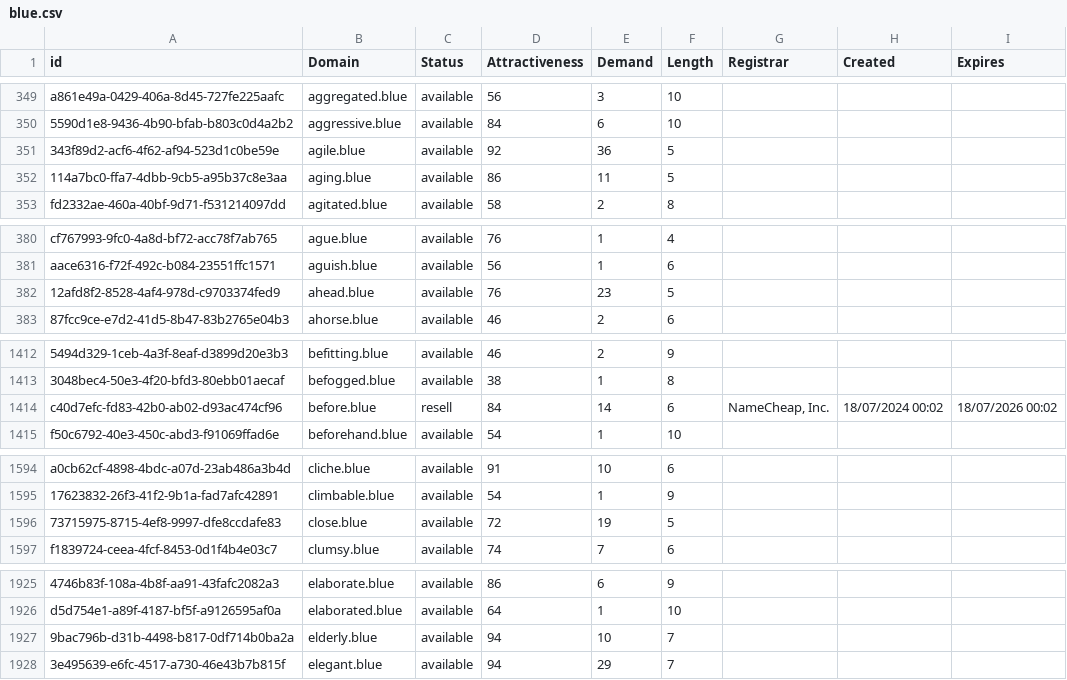
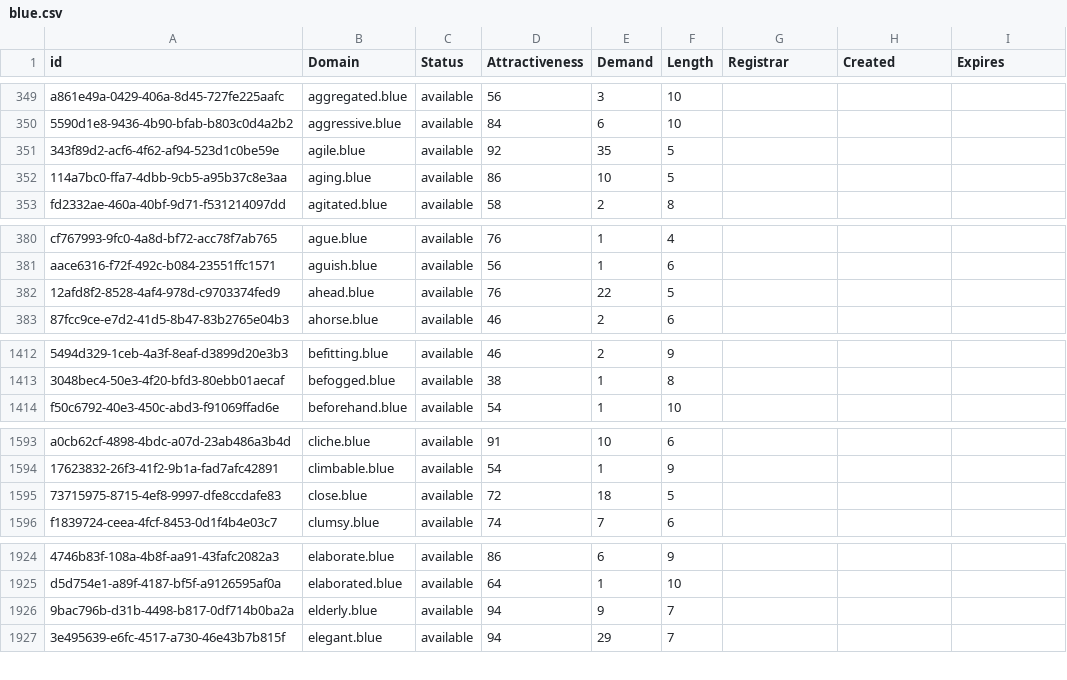
Before and after one commit to UniqueDomains/blue-oneword-domains, a CSV file: blue.csv, drawn as a sheet; only a part is shown, gaps mark what is left out; removed rows and columns are numbered as before the commit, all else as after; the diff covers the shown part only; the diff names each change by its address in the sheet, - before the commit and + after, or states it on an @@ line.

Commit message:
Domains update

```diff
--- a/blue.csv
+++ b/blue.csv
-E351 (Demand): 36
+E351 (Demand): 35
-E352 (Demand): 11
+E352 (Demand): 10
-E382 (Demand): 23
+E382 (Demand): 22
-row 1414: c40d7efc-fd83-42b0-ab02-d93ac474cf96 | before.blue | resell | 84 | 14 | 6 | NameCheap, Inc. | 18/07/2024 00:02 | 18/07/2026 00:02
-E1595 (Demand): 19
+E1595 (Demand): 18
-E1926 (Demand): 10
+E1926 (Demand): 9
```
Also changed, not shown: 6 edited cells elsewhere in this file, 2 other files.
